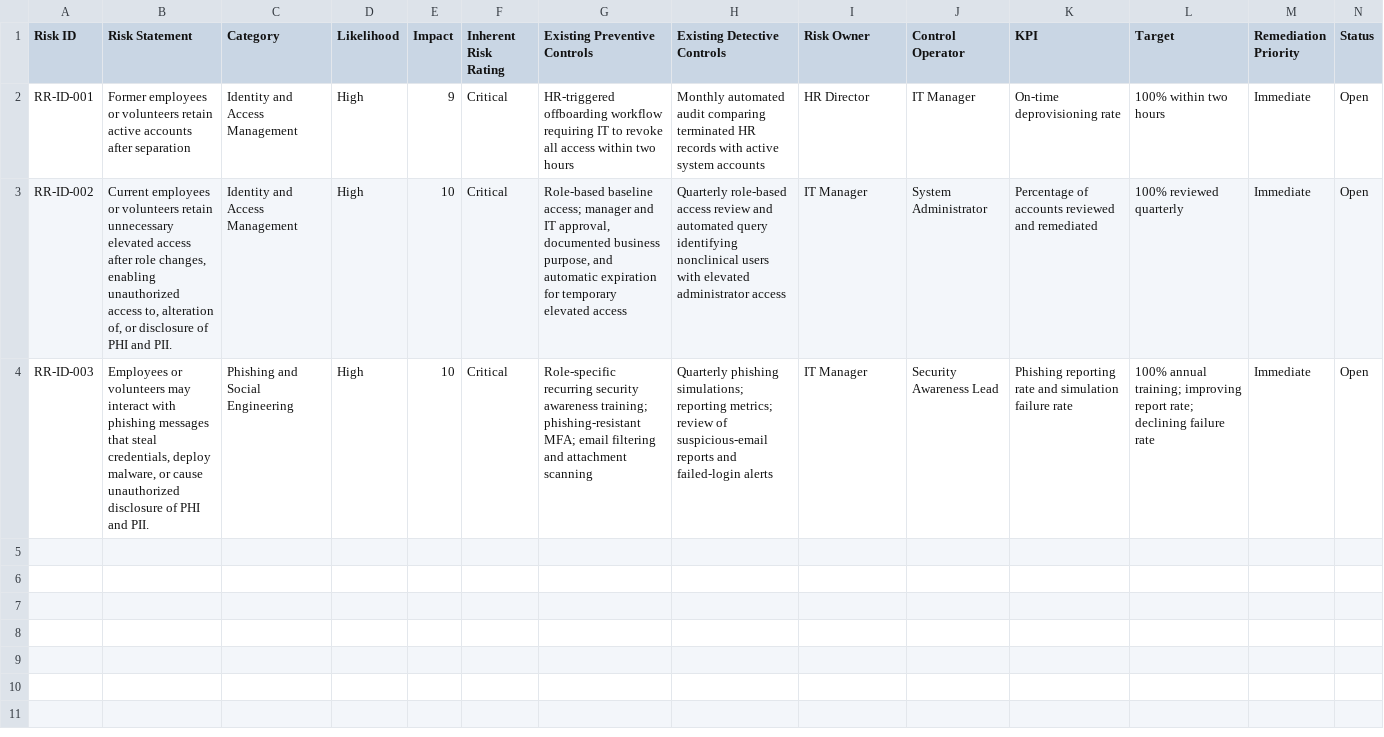
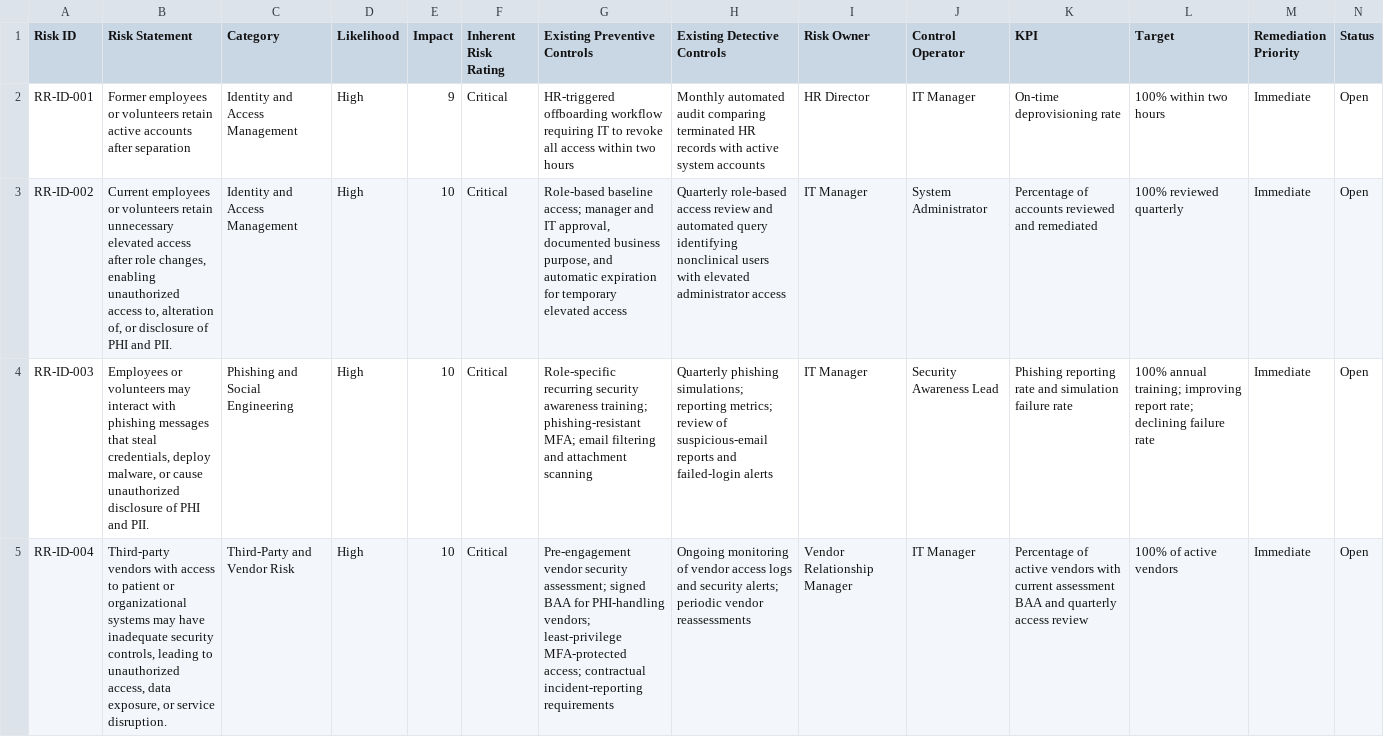
Before and after one commit to duboislisab/healthcare-grc-compliance-engine, a CSV file: risk_register.csv, drawn as a sheet; the diff names each change by its address in the sheet, - before the commit and + after, or states it on an @@ line.

Commit message:
Add vendor risk entry

```diff
--- a/risk_register.csv
+++ b/risk_register.csv
+row 5: RR-ID-004 | Third-party vendors with access to patient or organizational systems may have inadequate security controls, leading to unauthorized access, data exposure, or service disruption. | Third-Party and Vendor Risk | High | 10 | Critical | Pre-engagement vendor security assessment; signed BAA for PHI-handling vendors; least-privilege MFA-protected access; contractual incident-reporting requirements | Ongoing monitoring of vendor access logs and security alerts; periodic vendor reassessments | Vendor Relationship Manager | IT Manager | Percentage of active vendors with current assessment BAA and quarterly access review | 100% of active vendors | Immediate | Open
```
